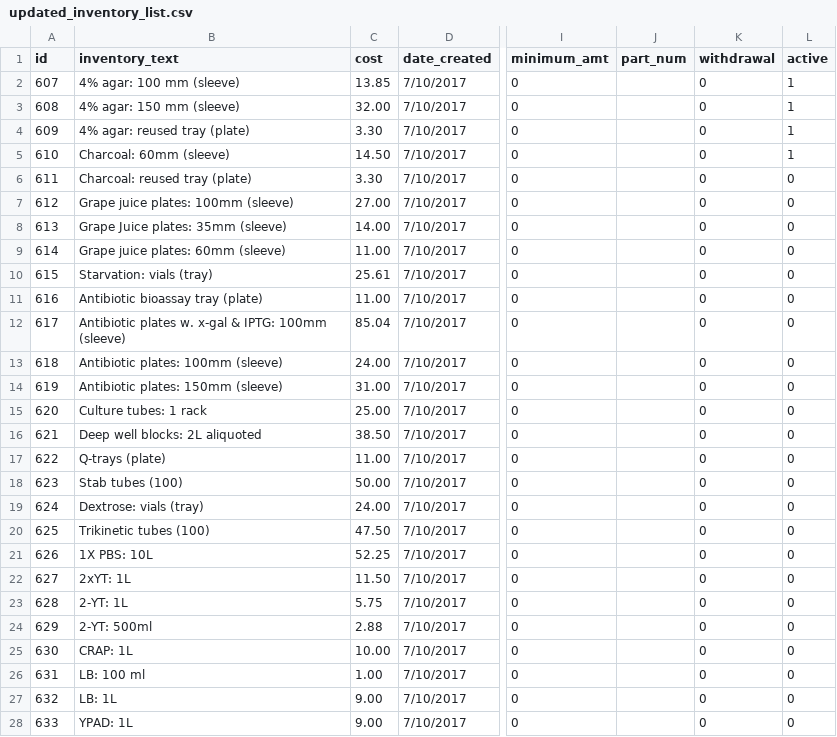
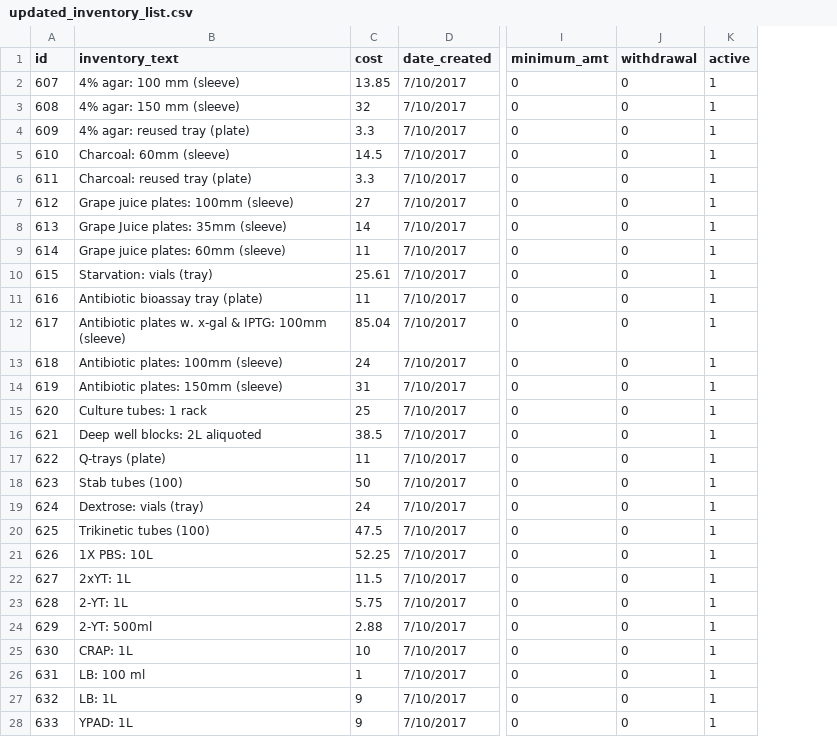
Before and after one commit to redflower906/media_store, a CSV file: updated_inventory_list.csv, drawn as a sheet; only a part is shown, gaps mark what is left out; removed rows and columns are numbered as before the commit, all else as after; the diff covers the shown part only; the diff names each change by its address in the sheet, - before the commit and + after, or states it on an @@ line.

```diff
--- a/updated_inventory_list.csv
+++ b/updated_inventory_list.csv
-column J (part_num), empty
-C3 (cost): 32.00
+C3 (cost): 32
-C4 (cost): 3.30
+C4 (cost): 3.3
-C5 (cost): 14.50
+C5 (cost): 14.5
-C6 (cost): 3.30
+C6 (cost): 3.3
-K6:K28 (active): 0
+K6:K28 (active): 1
-C7 (cost): 27.00
+C7 (cost): 27
-C8 (cost): 14.00
+C8 (cost): 14
-C9 (cost): 11.00
+C9 (cost): 11
-C11 (cost): 11.00
+C11 (cost): 11
-C13 (cost): 24.00
+C13 (cost): 24
-C14 (cost): 31.00
+C14 (cost): 31
-C15 (cost): 25.00
+C15 (cost): 25
-C16 (cost): 38.50
+C16 (cost): 38.5
-C17 (cost): 11.00
+C17 (cost): 11
-C18 (cost): 50.00
+C18 (cost): 50
-C19 (cost): 24.00
+C19 (cost): 24
-C20 (cost): 47.50
+C20 (cost): 47.5
-C22 (cost): 11.50
+C22 (cost): 11.5
-C25 (cost): 10.00
+C25 (cost): 10
-C26 (cost): 1.00
+C26 (cost): 1
-C27:C28 (cost): 9.00
+C27:C28 (cost): 9
```
Also changed, not shown: 119 edited cells elsewhere in this file, 1 other file.
